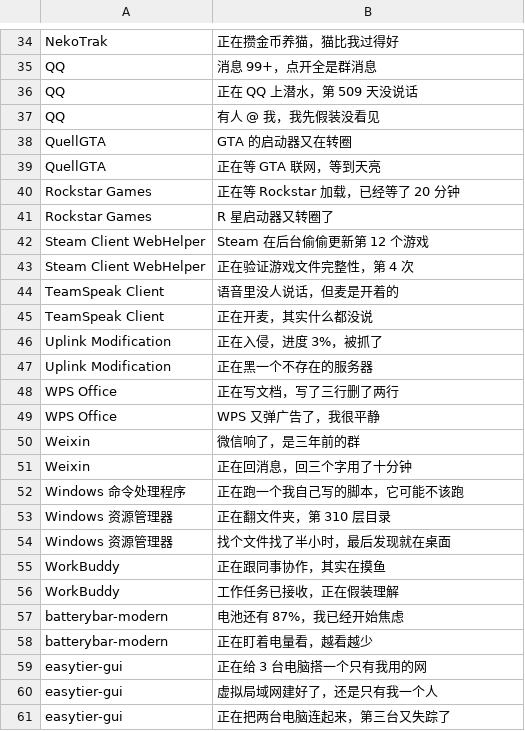
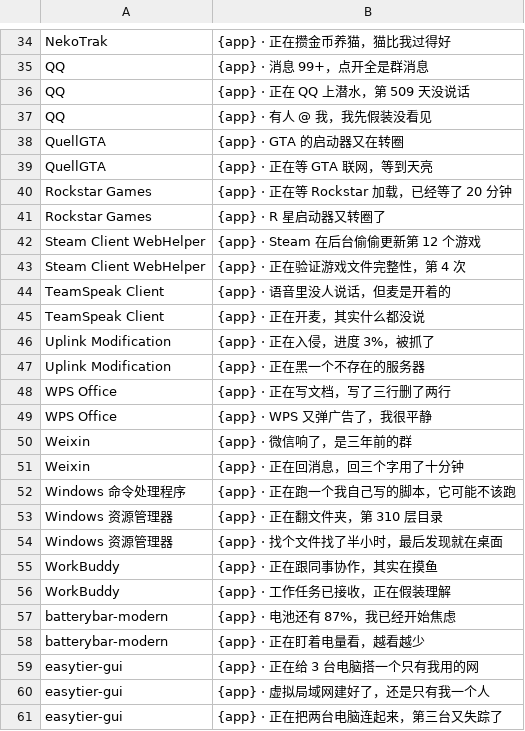
Before and after one commit to DRDRDRRDDRDR/nekotrak-presence-kit, a TSV file: phrases/app-status/00-personal.tsv, drawn as a sheet; only a part is shown, gaps mark what is left out; the diff covers the shown part only; the diff names each change by its address in the sheet, - before the commit and + after, or states it on an @@ line.

```diff
--- a/phrases/app-status/00-personal.tsv
+++ b/phrases/app-status/00-personal.tsv
-B34: 正在攒金币养猫，猫比我过得好
+B34: {app} · 正在攒金币养猫，猫比我过得好
-B35: 消息 99+，点开全是群消息
+B35: {app} · 消息 99+，点开全是群消息
-B36: 正在 QQ 上潜水，第 509 天没说话
+B36: {app} · 正在 QQ 上潜水，第 509 天没说话
-B37: 有人 @ 我，我先假装没看见
+B37: {app} · 有人 @ 我，我先假装没看见
-B38: GTA 的启动器又在转圈
+B38: {app} · GTA 的启动器又在转圈
-B39: 正在等 GTA 联网，等到天亮
+B39: {app} · 正在等 GTA 联网，等到天亮
-B40: 正在等 Rockstar 加载，已经等了 20 分钟
+B40: {app} · 正在等 Rockstar 加载，已经等了 20 分钟
-B41: R 星启动器又转圈了
+B41: {app} · R 星启动器又转圈了
-B42: Steam 在后台偷偷更新第 12 个游戏
+B42: {app} · Steam 在后台偷偷更新第 12 个游戏
-B43: 正在验证游戏文件完整性，第 4 次
+B43: {app} · 正在验证游戏文件完整性，第 4 次
-B44: 语音里没人说话，但麦是开着的
+B44: {app} · 语音里没人说话，但麦是开着的
-B45: 正在开麦，其实什么都没说
+B45: {app} · 正在开麦，其实什么都没说
-B46: 正在入侵，进度 3%，被抓了
+B46: {app} · 正在入侵，进度 3%，被抓了
-B47: 正在黑一个不存在的服务器
+B47: {app} · 正在黑一个不存在的服务器
-B48: 正在写文档，写了三行删了两行
+B48: {app} · 正在写文档，写了三行删了两行
-B49: WPS 又弹广告了，我很平静
+B49: {app} · WPS 又弹广告了，我很平静
-B50: 微信响了，是三年前的群
+B50: {app} · 微信响了，是三年前的群
-B51: 正在回消息，回三个字用了十分钟
+B51: {app} · 正在回消息，回三个字用了十分钟
-B52: 正在跑一个我自己写的脚本，它可能不该跑
+B52: {app} · 正在跑一个我自己写的脚本，它可能不该跑
-B53: 正在翻文件夹，第 310 层目录
+B53: {app} · 正在翻文件夹，第 310 层目录
-B54: 找个文件找了半小时，最后发现就在桌面
+B54: {app} · 找个文件找了半小时，最后发现就在桌面
-B55: 正在跟同事协作，其实在摸鱼
+B55: {app} · 正在跟同事协作，其实在摸鱼
-B56: 工作任务已接收，正在假装理解
+B56: {app} · 工作任务已接收，正在假装理解
-B57: 电池还有 87%，我已经开始焦虑
+B57: {app} · 电池还有 87%，我已经开始焦虑
-B58: 正在盯着电量看，越看越少
+B58: {app} · 正在盯着电量看，越看越少
-B59: 正在给 3 台电脑搭一个只有我用的网
+B59: {app} · 正在给 3 台电脑搭一个只有我用的网
-B60: 虚拟局域网建好了，还是只有我一个人
+B60: {app} · 虚拟局域网建好了，还是只有我一个人
-B61: 正在把两台电脑连起来，第三台又失踪了
+B61: {app} · 正在把两台电脑连起来，第三台又失踪了
```
Also changed, not shown: 46 edited cells elsewhere in this file, phrases/title-filters/00-personal.tsv, 4 other files.
